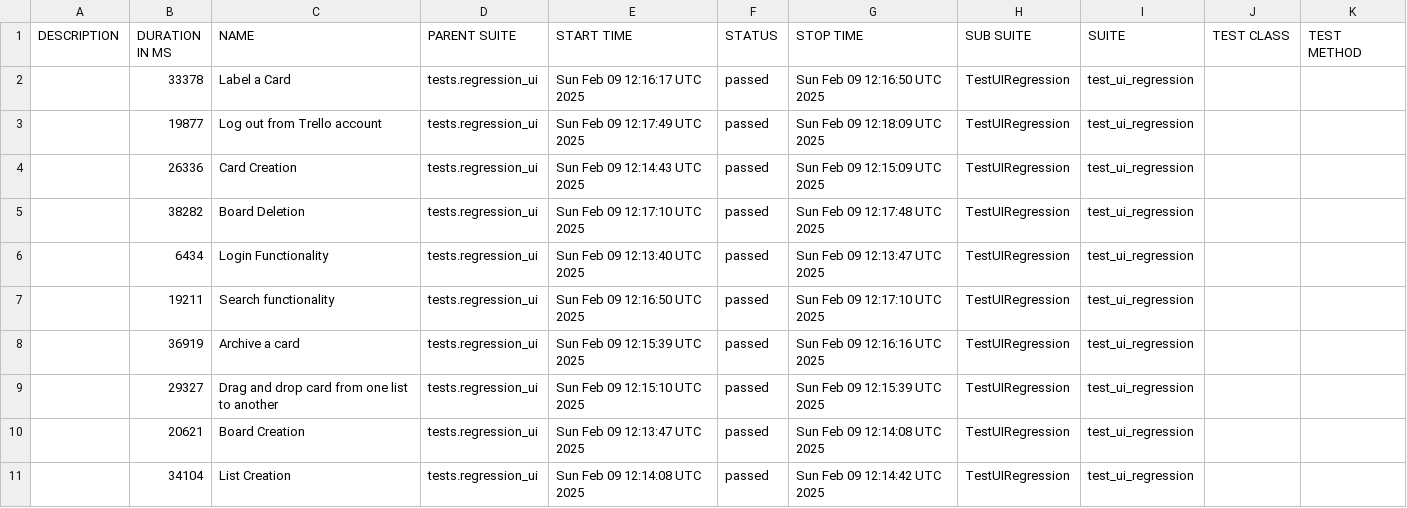
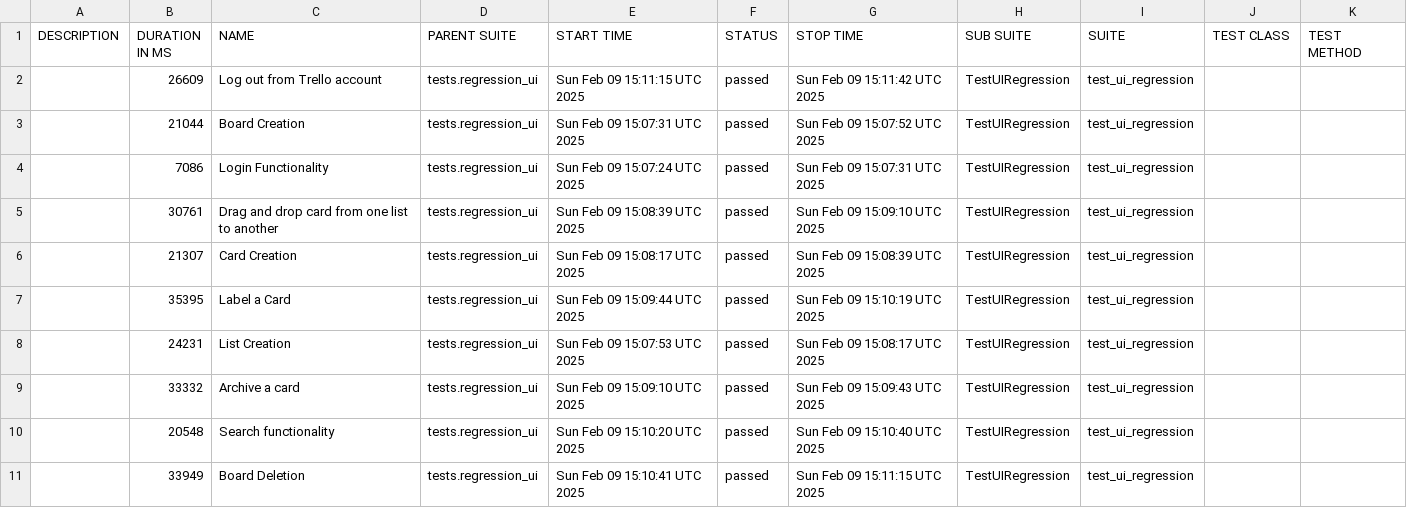
Before and after one commit to vkqapro/pythonSelenium, a CSV file: data/suites.csv, drawn as a sheet.

```diff
--- a/data/suites.csv
+++ b/data/suites.csv
@@ -1,11 +1,11 @@
 "DESCRIPTION","DURATION IN MS","NAME","PARENT SUITE","START TIME","STATUS","STOP TIME","SUB SUITE","SUITE","TEST CLASS","TEST METHOD"
-"","33378","Label a Card","tests.regression_ui","Sun Feb 09 12:16:17 UTC 2025","passed","Sun Feb 09 12:16:50 UTC 2025","TestUIRegression","test_ui_regression","",""
-"","19877","Log out from Trello account","tests.regression_ui","Sun Feb 09 12:17:49 UTC 2025","passed","Sun Feb 09 12:18:09 UTC 2025","TestUIRegression","test_ui_regression","",""
-"","26336","Card Creation","tests.regression_ui","Sun Feb 09 12:14:43 UTC 2025","passed","Sun Feb 09 12:15:09 UTC 2025","TestUIRegression","test_ui_regression","",""
-"","38282","Board Deletion","tests.regression_ui","Sun Feb 09 12:17:10 UTC 2025","passed","Sun Feb 09 12:17:48 UTC 2025","TestUIRegression","test_ui_regression","",""
-"","6434","Login Functionality","tests.regression_ui","Sun Feb 09 12:13:40 UTC 2025","passed","Sun Feb 09 12:13:47 UTC 2025","TestUIRegression","test_ui_regression","",""
-"","19211","Search functionality","tests.regression_ui","Sun Feb 09 12:16:50 UTC 2025","passed","Sun Feb 09 12:17:10 UTC 2025","TestUIRegression","test_ui_regression","",""
-"","36919","Archive a card","tests.regression_ui","Sun Feb 09 12:15:39 UTC 2025","passed","Sun Feb 09 12:16:16 UTC 2025","TestUIRegression","test_ui_regression","",""
-"","29327","Drag and drop card from one list to another","tests.regression_ui","Sun Feb 09 12:15:10 UTC 2025","passed","Sun Feb 09 12:15:39 UTC 2025","TestUIRegression","test_ui_regression","",""
-"","20621","Board Creation","tests.regression_ui","Sun Feb 09 12:13:47 UTC 2025","passed","Sun Feb 09 12:14:08 UTC 2025","TestUIRegression","test_ui_regression","",""
-"","34104","List Creation","tests.regression_ui","Sun Feb 09 12:14:08 UTC 2025","passed","Sun Feb 09 12:14:42 UTC 2025","TestUIRegression","test_ui_regression","",""
+"","26609","Log out from Trello account","tests.regression_ui","Sun Feb 09 15:11:15 UTC 2025","passed","Sun Feb 09 15:11:42 UTC 2025","TestUIRegression","test_ui_regression","",""
+"","21044","Board Creation","tests.regression_ui","Sun Feb 09 15:07:31 UTC 2025","passed","Sun Feb 09 15:07:52 UTC 2025","TestUIRegression","test_ui_regression","",""
+"","7086","Login Functionality","tests.regression_ui","Sun Feb 09 15:07:24 UTC 2025","passed","Sun Feb 09 15:07:31 UTC 2025","TestUIRegression","test_ui_regression","",""
+"","30761","Drag and drop card from one list to another","tests.regression_ui","Sun Feb 09 15:08:39 UTC 2025","passed","Sun Feb 09 15:09:10 UTC 2025","TestUIRegression","test_ui_regression","",""
+"","21307","Card Creation","tests.regression_ui","Sun Feb 09 15:08:17 UTC 2025","passed","Sun Feb 09 15:08:39 UTC 2025","TestUIRegression","test_ui_regression","",""
+"","35395","Label a Card","tests.regression_ui","Sun Feb 09 15:09:44 UTC 2025","passed","Sun Feb 09 15:10:19 UTC 2025","TestUIRegression","test_ui_regression","",""
+"","24231","List Creation","tests.regression_ui","Sun Feb 09 15:07:53 UTC 2025","passed","Sun Feb 09 15:08:17 UTC 2025","TestUIRegression","test_ui_regression","",""
+"","33332","Archive a card","tests.regression_ui","Sun Feb 09 15:09:10 UTC 2025","passed","Sun Feb 09 15:09:43 UTC 2025","TestUIRegression","test_ui_regression","",""
+"","20548","Search functionality","tests.regression_ui","Sun Feb 09 15:10:20 UTC 2025","passed","Sun Feb 09 15:10:40 UTC 2025","TestUIRegression","test_ui_regression","",""
+"","33949","Board Deletion","tests.regression_ui","Sun Feb 09 15:10:41 UTC 2025","passed","Sun Feb 09 15:11:15 UTC 2025","TestUIRegression","test_ui_regression","",""
```
Also changed, not shown: 48 other files.
